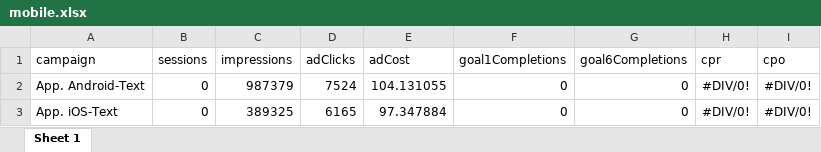
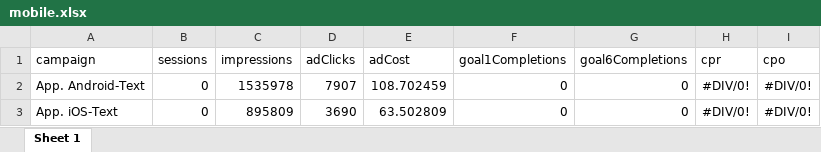
Before and after one commit to GanJianhao/cdgr_adwords, an Excel workbook: mobile.xlsx, sheet Sheet 1, drawn as a sheet; values as stored, in another font and other column widths than the file's, no borders; the diff names each change by its address in the sheet, - before the commit and + after, or states it on an @@ line.

```diff
--- a/mobile.xlsx (sheet Sheet 1)
+++ b/mobile.xlsx (sheet Sheet 1)
-C2 (impressions): 987379
+C2 (impressions): 1535978
-D2 (adClicks): 7524
+D2 (adClicks): 7907
-E2 (adCost): 104.131055
+E2 (adCost): 108.702459
-C3 (impressions): 389325
+C3 (impressions): 895809
-D3 (adClicks): 6165
+D3 (adClicks): 3690
-E3 (adCost): 97.347884
+E3 (adCost): 63.502809
```
Also changed, not shown: Adwords_report_15.xlsx, remarketing.xlsx, 3 other files.
